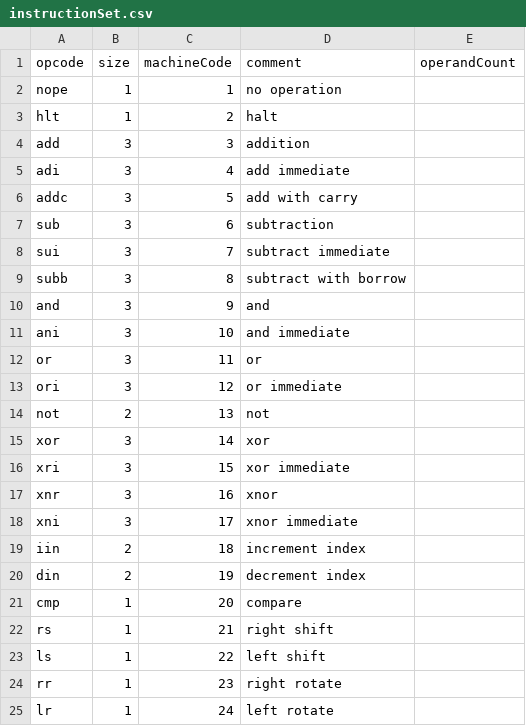
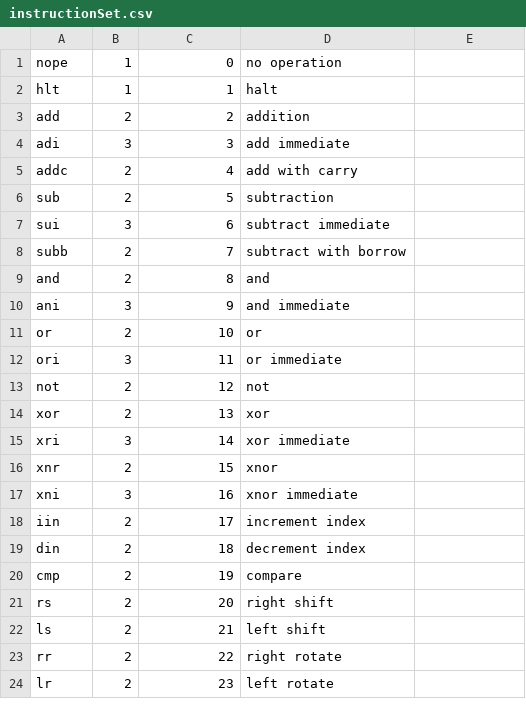
Before and after one commit to rithikrathan/Ra8_prototype, a CSV file: tools/compiler/assembler/data/instructionSet.csv, drawn as a sheet; only a part is shown; the diff covers the shown part only.

Commit message:
feat: refactor assembler parser, add extended instructions and block ops
- Rewrite parser with recursive DFS, fix label address tracking
- Add instruction table loading, resolve opcodes in secondPass
- Add 40+ instructions: XOR/XNOR, shifts, rotates, indirect (LSX/SSX/LDX/SDX)
- Add RIN for 16-bit index register, LIN/SIN for indexed load/store
- Refactor emulator with full instruction support and trace output
- Clean up dead code, remove backup/trash files

```diff
--- a/tools/compiler/assembler/data/instructionSet.csv
+++ b/tools/compiler/assembler/data/instructionSet.csv
@@ -1,25 +1,24 @@
-opcode, size, machineCode, comment, operandCount
-nope  ,1,1, no operation,
-hlt   ,1,2, halt,
-add   ,3,3, addition,
-adi   ,3,4, add immediate,
-addc  ,3,5, add with carry,
-sub   ,3,6, subtraction,
-sui   ,3,7, subtract immediate,
-subb  ,3,8, subtract with borrow,
-and   ,3,9, and,
-ani   ,3,10, and immediate,
-or    ,3,11, or,
-ori   ,3,12, or immediate,
-not   ,2,13, not,
-xor   ,3,14, xor,
-xri   ,3,15, xor immediate,
-xnr   ,3,16, xnor,
-xni   ,3,17, xnor immediate,
-iin   ,2,18, increment index,
-din   ,2,19, decrement index,
-cmp   ,1,20, compare,
-rs    ,1,21, right shift,
-ls    ,1,22, left shift,
-rr    ,1,23, right rotate,
-lr    ,1,24, left rotate,
+nope,1,0,no operation,
+hlt,1,1,halt,
+add,2,2,addition,
+adi,3,3,add immediate,
+addc,2,4,add with carry,
+sub,2,5,subtraction,
+sui,3,6,subtract immediate,
+subb,2,7,subtract with borrow,
+and,2,8,and,
+ani,3,9,and immediate,
+or,2,10,or,
+ori,3,11,or immediate,
+not,2,12,not,
+xor,2,13,xor,
+xri,3,14,xor immediate,
+xnr,2,15,xnor,
+xni,3,16,xnor immediate,
+iin,2,17,increment index,
+din,2,18,decrement index,
+cmp,2,19,compare,
+rs,2,20,right shift,
+ls,2,21,left shift,
+rr,2,22,right rotate,
+lr,2,23,left rotate,
```
Also changed, not shown: 24 edited cells elsewhere in this file, 15 other files.
